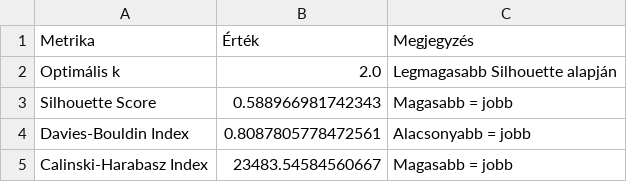
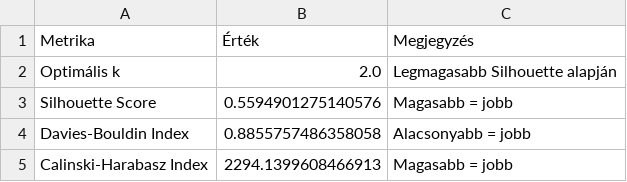
Before and after one commit to timbalv/bank_segmentation_ml, a CSV file: exports_hacluster/k_two_summary.csv, drawn as a sheet.

```diff
--- a/exports_hacluster/k_two_summary.csv
+++ b/exports_hacluster/k_two_summary.csv
@@ -2,4 +2,4 @@
 Optimális k,2.0,Legmagasabb Silhouette alapján
-Silhouette Score,0.588966981742343,Magasabb = jobb
-Davies-Bouldin Index,0.8087805778472561,Alacsonyabb = jobb
-Calinski-Harabasz Index,23483.54584560667,Magasabb = jobb
+Silhouette Score,0.5594901275140576,Magasabb = jobb
+Davies-Bouldin Index,0.8855757486358058,Alacsonyabb = jobb
+Calinski-Harabasz Index,2294.1399608466913,Magasabb = jobb
```
Also changed, not shown: exports_hacluster/k_three_summary.csv, exports_hacluster/metrics_hacluster.csv, 5 other files.
